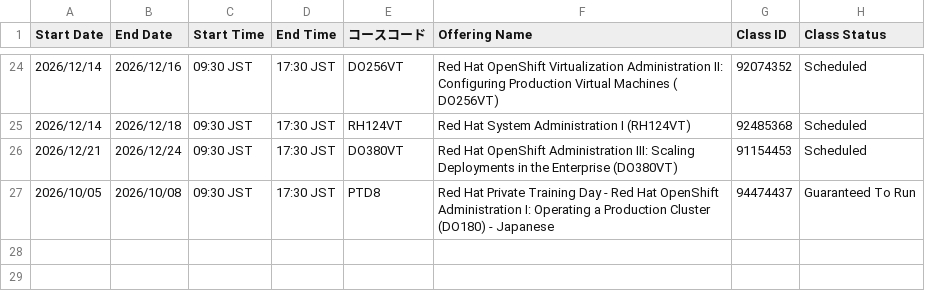
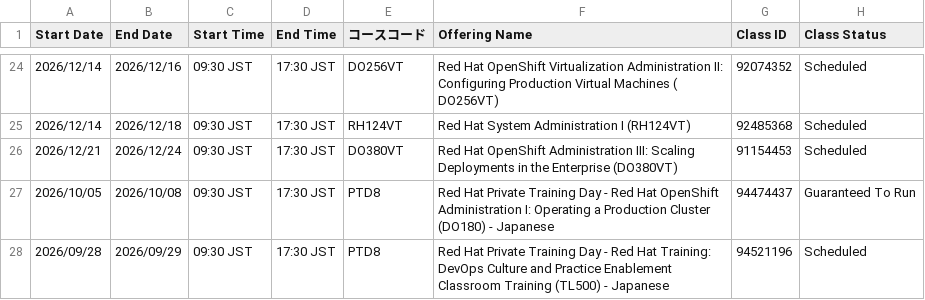
Before and after one commit to Lab8010/redhat-training-schedule, a CSV file: docs/data.csv, drawn as a sheet; only a part is shown, gaps mark what is left out; the diff names each change by its address in the sheet, - before the commit and + after, or states it on an @@ line.

Commit message:
chore(schedule): update data.csv from ClassOutlook export (2026-09-19 10:55)

```diff
--- a/docs/data.csv
+++ b/docs/data.csv
+row 28: 2026/09/28 | 2026/09/29 | 09:30 JST | 17:30 JST | PTD8 | Red Hat Private Training Day - Red Hat Training: DevOps Culture and Practice Enablement Classroom Training (TL500) - Japanese | 94521196 | Scheduled
```
